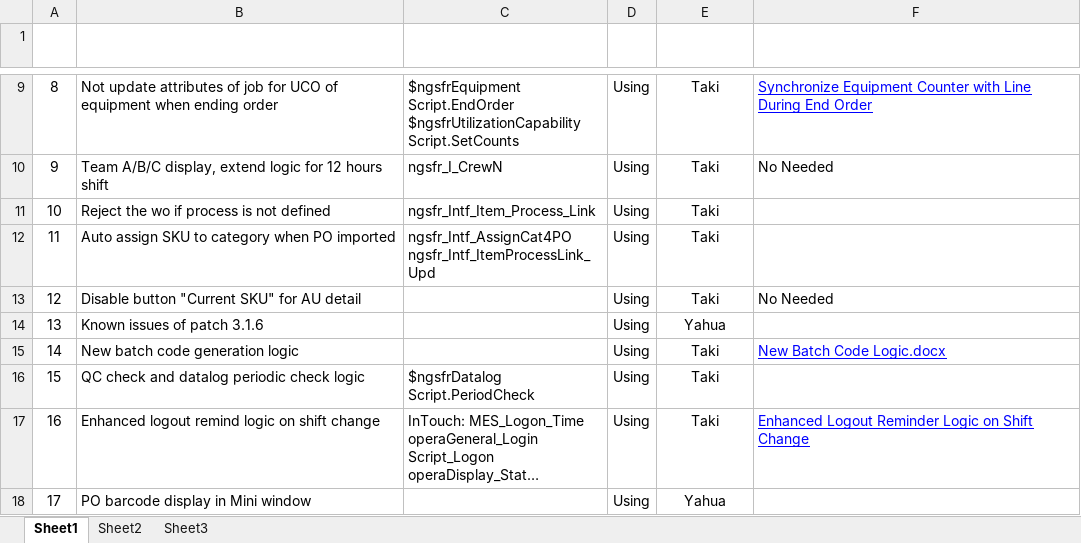
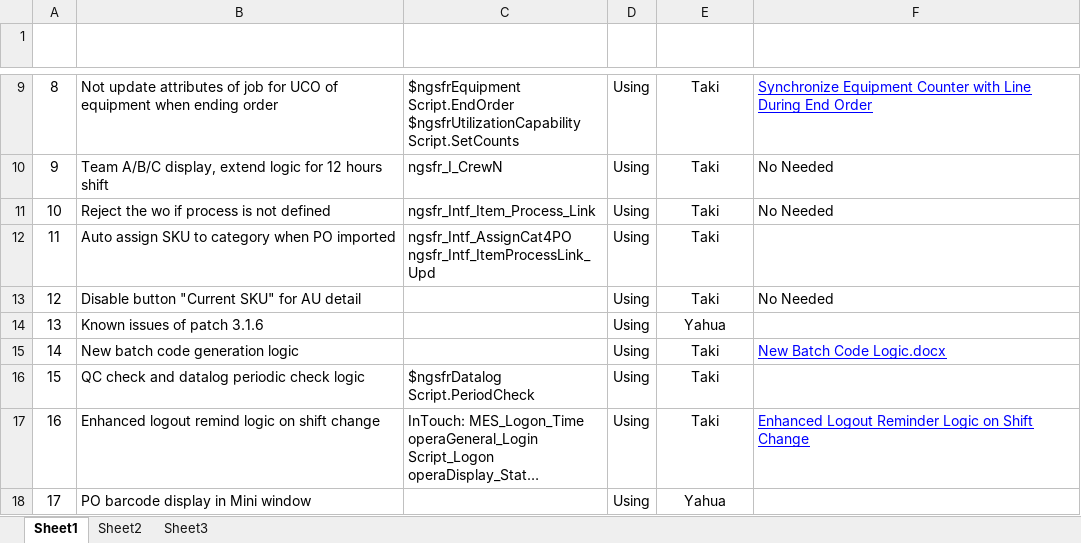
Before and after one commit to ImTaki/OPERA, an Excel workbook: Base/Base Changes Index.xlsx, sheet Sheet1, drawn as a sheet; only a part is shown, gaps mark what is left out; long unchanged cells end in …; values as stored, in another font and other column widths than the file's, no borders; table styles not drawn; the diff names each change by its address in the sheet, - before the commit and + after, or states it on an @@ line.

```diff
--- a/Base/Base Changes Index.xlsx (sheet Sheet1)
+++ b/Base/Base Changes Index.xlsx (sheet Sheet1)
-F11 (Related Documents): (empty)
+F11 (Related Documents): No Needed
```
Also changed, not shown: 1 other file.
